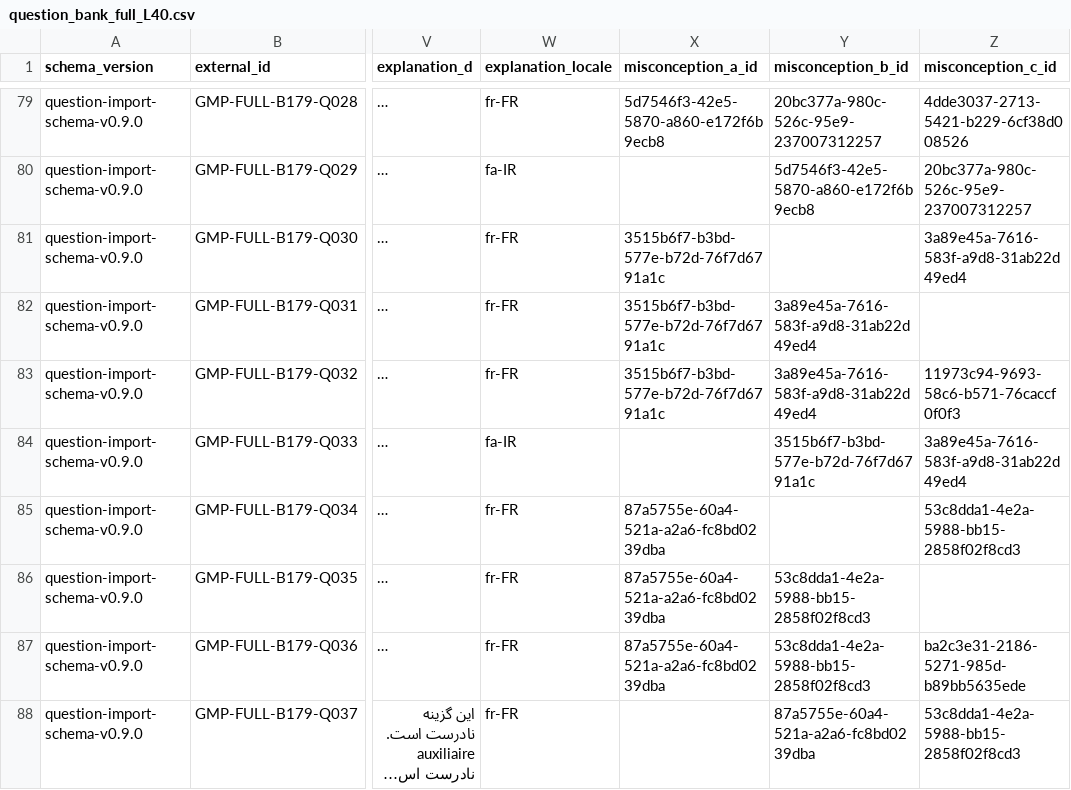
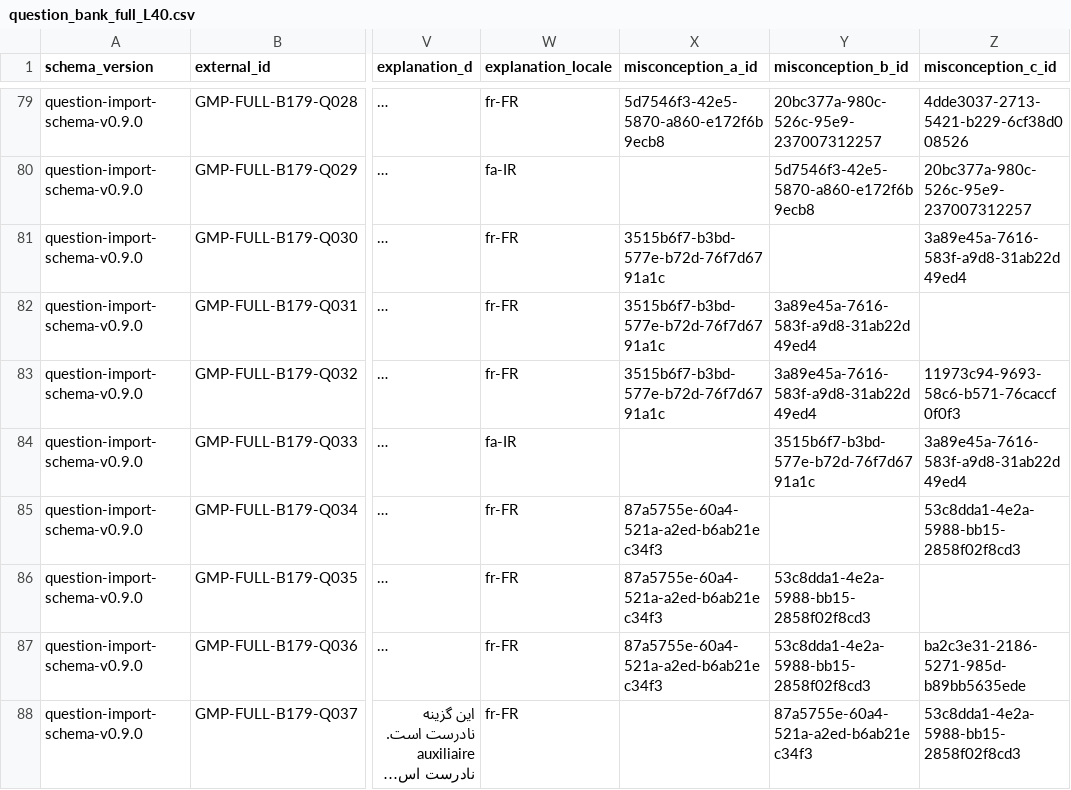
Before and after one commit to ImanNasrEsfahani/grammar-mastery-platform, a CSV file: data/question_bank/full/v1.0/master/question_bank_full_L40.csv, drawn as a sheet; only a part is shown, gaps mark what is left out; long unchanged cells end in …; the diff covers the shown part only; the diff names each change by its address in the sheet, - before the commit and + after, or states it on an @@ line.

```diff
--- a/data/question_bank/full/v1.0/master/question_bank_full_L40.csv
+++ b/data/question_bank/full/v1.0/master/question_bank_full_L40.csv
-X85:X87 (misconception_a_id): 87a5755e-60a4-521a-a2a6-fc8bd0239dba
+X85:X87 (misconception_a_id): 87a5755e-60a4-521a-a2ed-b6ab21ec34f3
-Y88 (misconception_b_id): 87a5755e-60a4-521a-a2a6-fc8bd0239dba
+Y88 (misconception_b_id): 87a5755e-60a4-521a-a2ed-b6ab21ec34f3
```
Also changed, not shown: 65 edited cells elsewhere in this file, data/question_bank/full/v1.0/master/question_bank_full_L12.csv, data/question_bank/full/v1.0/master/question_bank_full_L16.csv, 48 other files.
